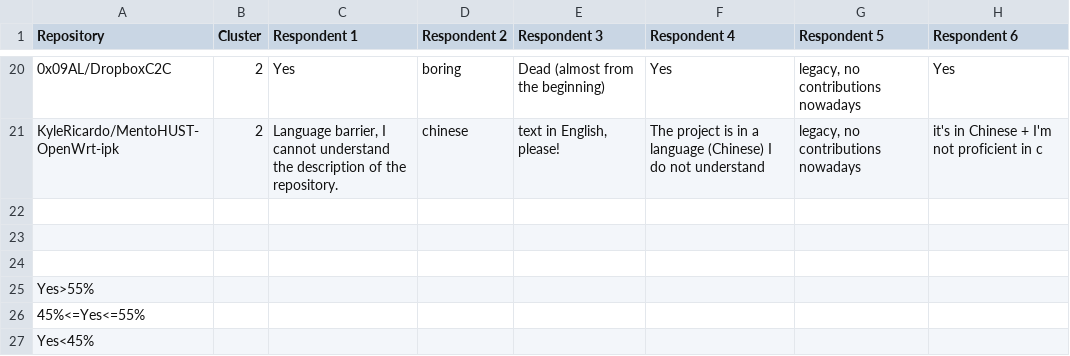
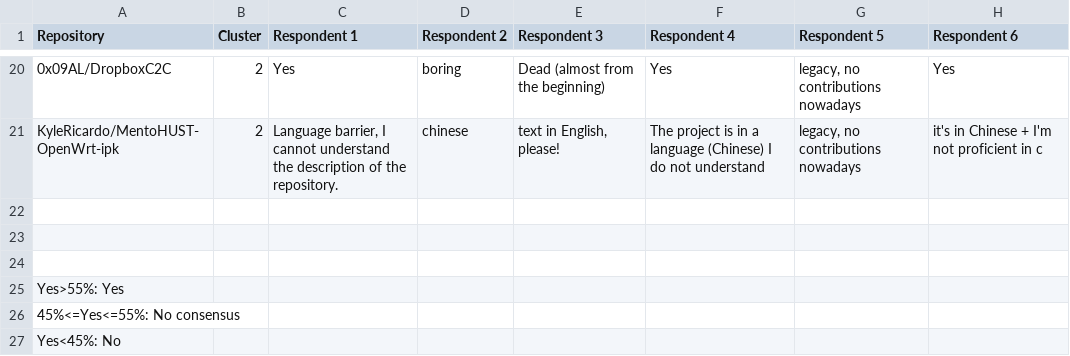
Before and after one commit to kirilldaniakin/RepositoryClusterCaseStudy, a CSV file: survey_results.csv, drawn as a sheet; only a part is shown, gaps mark what is left out; the diff names each change by its address in the sheet, - before the commit and + after, or states it on an @@ line.

Commit message:
Update survey_results.csv

```diff
--- a/survey_results.csv
+++ b/survey_results.csv
-A25 (Repository): Yes>55%
+A25 (Repository): Yes>55%: Yes
-A26 (Repository): 45%<=Yes<=55%
+A26 (Repository): 45%<=Yes<=55%: No consensus
-A27 (Repository): Yes<45%
+A27 (Repository): Yes<45%: No
```
